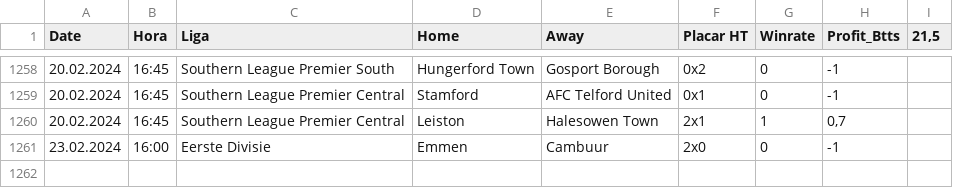
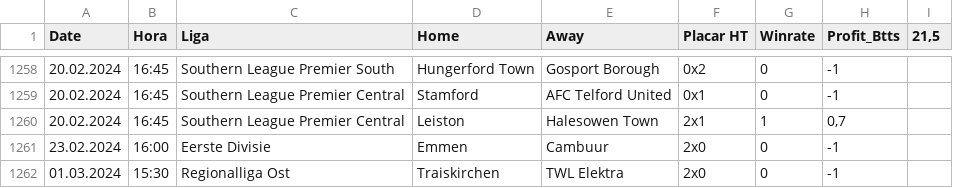
Before and after one commit to scooby75/bdfootball, a CSV file: tips_btts_geral.csv, drawn as a sheet; only a part is shown, gaps mark what is left out; the diff names each change by its address in the sheet, - before the commit and + after, or states it on an @@ line.

Commit message:
Update tips_btts_geral.csv

```diff
--- a/tips_btts_geral.csv
+++ b/tips_btts_geral.csv
+row 1262: 01.03.2024 | 15:30 | Regionalliga Ost | Traiskirchen | TWL Elektra | 2x0 | 0 | -1
```
